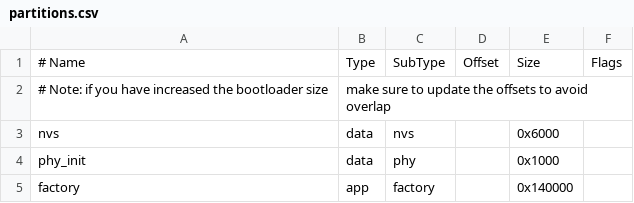
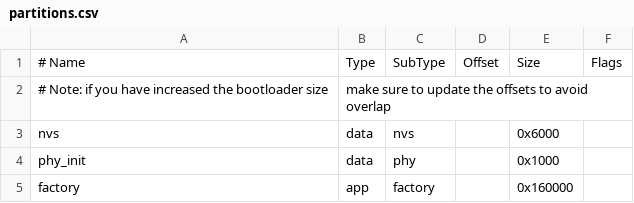
Before and after one commit to smart-pill-box/pill_box_fw, a CSV file: partitions.csv, drawn as a sheet.

```diff
--- a/partitions.csv
+++ b/partitions.csv
@@ -4,2 +4,2 @@ nvs,      data, nvs,     ,      0x6000,
 phy_init, data, phy,     ,      0x1000,
-factory,  app,  factory, ,      0x140000,
+factory,  app,  factory, ,      0x160000,
```
Also changed, not shown: 12 other files.
